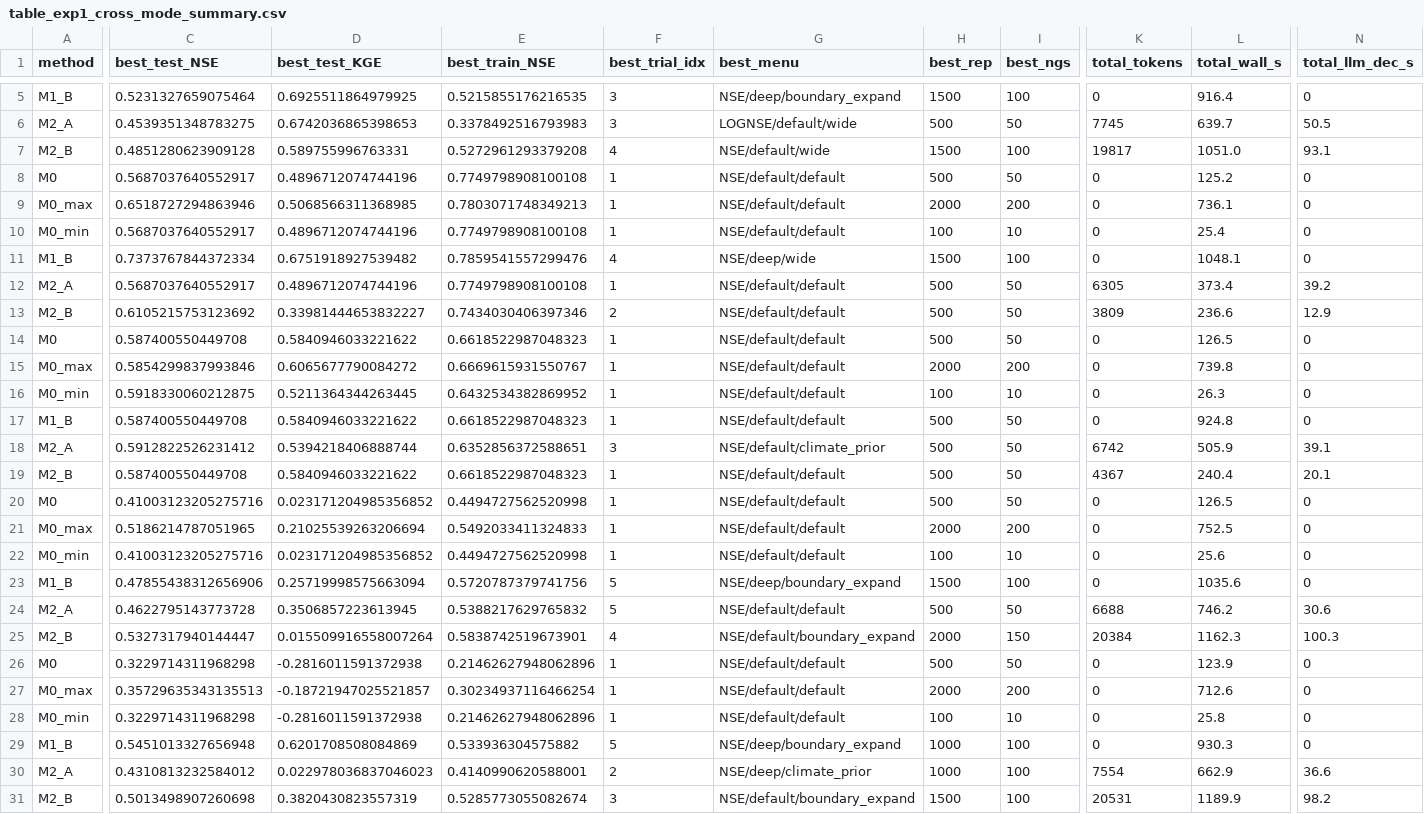
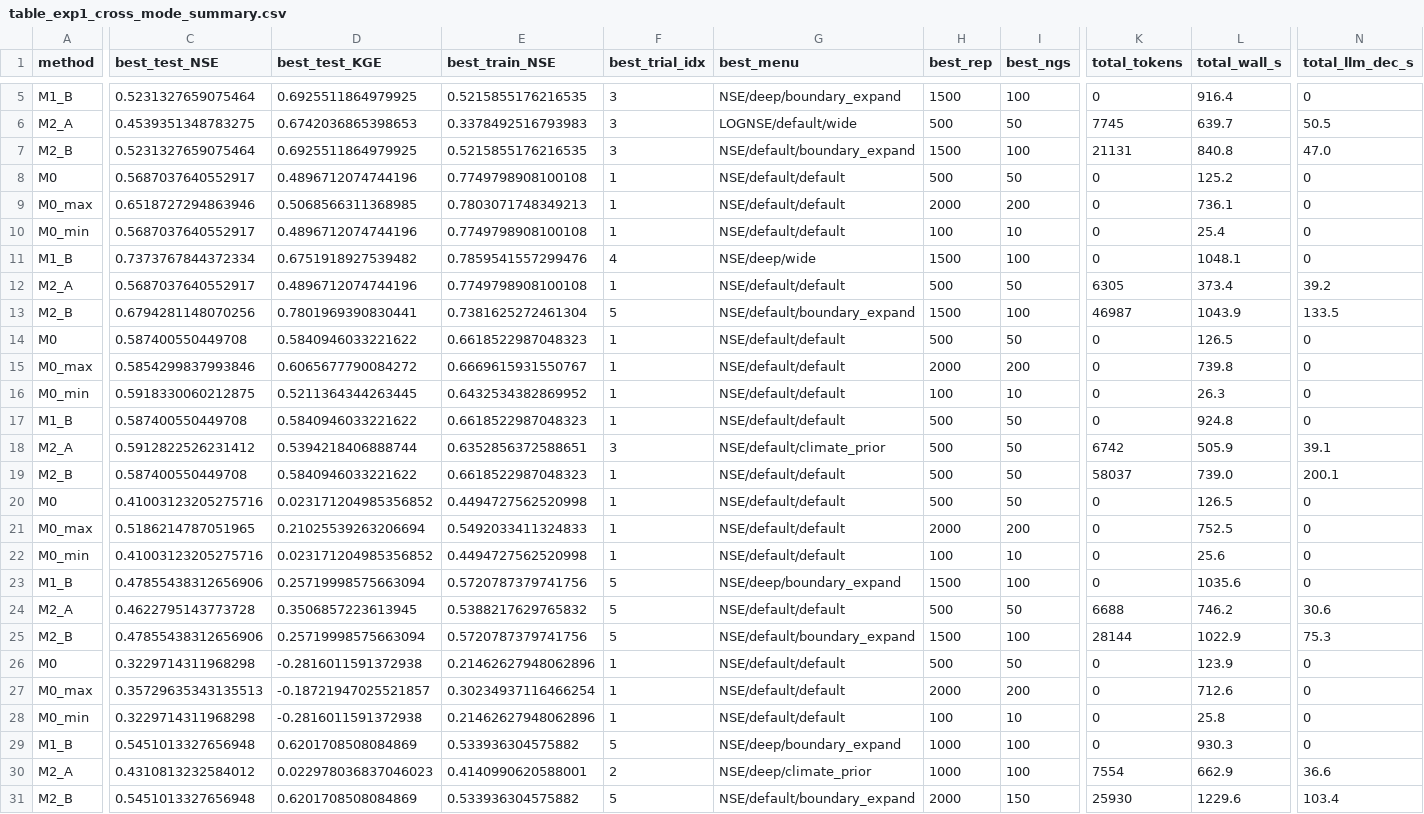
Before and after one commit to iHeadWater/HydroAgent, a CSV file: experiment/exp1/tables/table_exp1_cross_mode_summary.csv, drawn as a sheet; only a part is shown, gaps mark what is left out; removed rows and columns are numbered as before the commit, all else as after; rows hold the shown columns only; the diff covers the shown part only; the diff names each change by its address in the sheet, - before the commit and + after, or states it on an @@ line.

```diff
--- a/experiment/exp1/tables/table_exp1_cross_mode_summary.csv
+++ b/experiment/exp1/tables/table_exp1_cross_mode_summary.csv
-C7 (best_test_NSE): 0.4851280623909128
+C7 (best_test_NSE): 0.5231327659075464
-D7 (best_test_KGE): 0.589755996763331
+D7 (best_test_KGE): 0.6925511864979925
-E7 (best_train_NSE): 0.5272961293379208
+E7 (best_train_NSE): 0.5215855176216535
-F7 (best_trial_idx): 4
+F7 (best_trial_idx): 3
-G7 (best_menu): NSE/default/wide
+G7 (best_menu): NSE/default/boundary_expand
-K7 (total_tokens): 19817
+K7 (total_tokens): 21131
-L7 (total_wall_s): 1051.0
+L7 (total_wall_s): 840.8
-N7 (total_llm_dec_s): 93.1
+N7 (total_llm_dec_s): 47.0
-row 13: M2_B | 0.6105215753123692 | 0.33981444653832227 | 0.7434030406397346 | 2 | NSE/default/default | 500 | 50 | 3809 | 236.6 | 12.9
+row 13: M2_B | 0.6794281148070256 | 0.7801969390830441 | 0.7381625272461304 | 5 | NSE/default/boundary_expand | 1500 | 100 | 46987 | 1043.9 | 133.5
-K19 (total_tokens): 4367
+K19 (total_tokens): 58037
-L19 (total_wall_s): 240.4
+L19 (total_wall_s): 739.0
-N19 (total_llm_dec_s): 20.1
+N19 (total_llm_dec_s): 200.1
-C25 (best_test_NSE): 0.5327317940144447
+C25 (best_test_NSE): 0.47855438312656906
-D25 (best_test_KGE): 0.015509916558007264
+D25 (best_test_KGE): 0.25719998575663094
-E25 (best_train_NSE): 0.5838742519673901
+E25 (best_train_NSE): 0.5720787379741756
-F25 (best_trial_idx): 4
+F25 (best_trial_idx): 5
-H25 (best_rep): 2000
+H25 (best_rep): 1500
-I25 (best_ngs): 150
+I25 (best_ngs): 100
-K25 (total_tokens): 20384
+K25 (total_tokens): 28144
-L25 (total_wall_s): 1162.3
+L25 (total_wall_s): 1022.9
-N25 (total_llm_dec_s): 100.3
+N25 (total_llm_dec_s): 75.3
-C31 (best_test_NSE): 0.5013498907260698
+C31 (best_test_NSE): 0.5451013327656948
-D31 (best_test_KGE): 0.3820430823557319
+D31 (best_test_KGE): 0.6201708508084869
-E31 (best_train_NSE): 0.5285773055082674
+E31 (best_train_NSE): 0.533936304575882
-F31 (best_trial_idx): 3
+F31 (best_trial_idx): 5
-H31 (best_rep): 1500
+H31 (best_rep): 2000
-I31 (best_ngs): 100
+I31 (best_ngs): 150
-K31 (total_tokens): 20531
+K31 (total_tokens): 25930
-L31 (total_wall_s): 1189.9
+L31 (total_wall_s): 1229.6
-N31 (total_llm_dec_s): 98.2
+N31 (total_llm_dec_s): 103.4
```
Also changed, not shown: 1 edited cell elsewhere in this file, experiment/exp1/tables/table_exp1_method_aggregate.csv, experiment/exp1/tables/table_exp1_per_step_time.csv, 7 other files.
